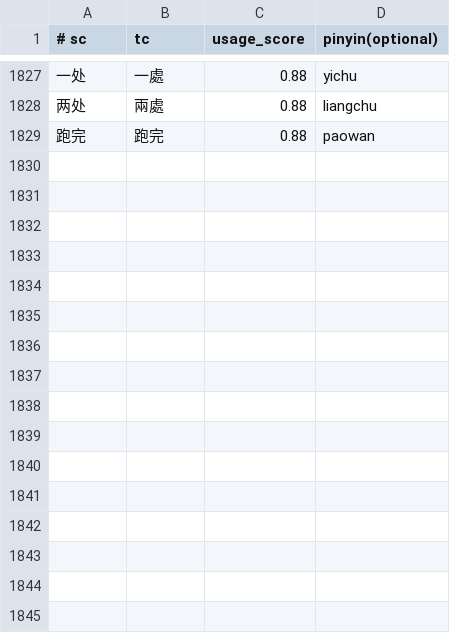
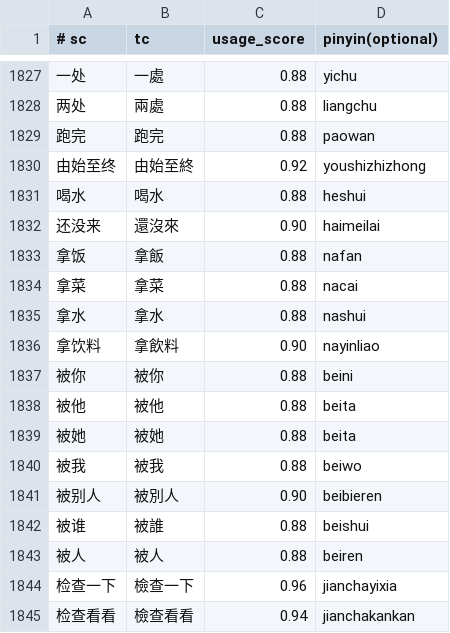
Before and after one commit to shenmin/cassotis-lexicon, a TSV file: manifests/curated_daily_phrases.tsv, drawn as a sheet; only a part is shown, gaps mark what is left out; the diff names each change by its address in the sheet, - before the commit and + after, or states it on an @@ line.

Commit message:
Add daily phrases and clean jiancha entries

```diff
--- a/manifests/curated_daily_phrases.tsv
+++ b/manifests/curated_daily_phrases.tsv
+row 1830: 由始至终 | 由始至終 | 0.92 | youshizhizhong
+row 1831: 喝水 | 喝水 | 0.88 | heshui
+row 1832: 还没来 | 還沒來 | 0.90 | haimeilai
+row 1833: 拿饭 | 拿飯 | 0.88 | nafan
+row 1834: 拿菜 | 拿菜 | 0.88 | nacai
+row 1835: 拿水 | 拿水 | 0.88 | nashui
+row 1836: 拿饮料 | 拿飲料 | 0.90 | nayinliao
+row 1837: 被你 | 被你 | 0.88 | beini
+row 1838: 被他 | 被他 | 0.88 | beita
+row 1839: 被她 | 被她 | 0.88 | beita
+row 1840: 被我 | 被我 | 0.88 | beiwo
+row 1841: 被别人 | 被別人 | 0.90 | beibieren
+row 1842: 被谁 | 被誰 | 0.88 | beishui
+row 1843: 被人 | 被人 | 0.88 | beiren
+row 1844: 检查一下 | 檢查一下 | 0.96 | jianchayixia
+row 1845: 检查看看 | 檢查看看 | 0.94 | jianchakankan
```
Also changed, not shown: 9 other files.
